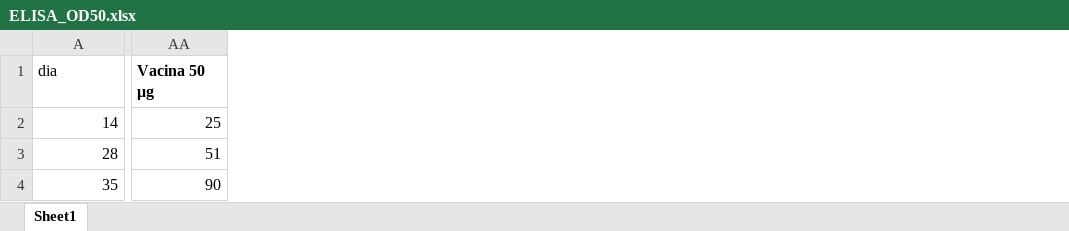
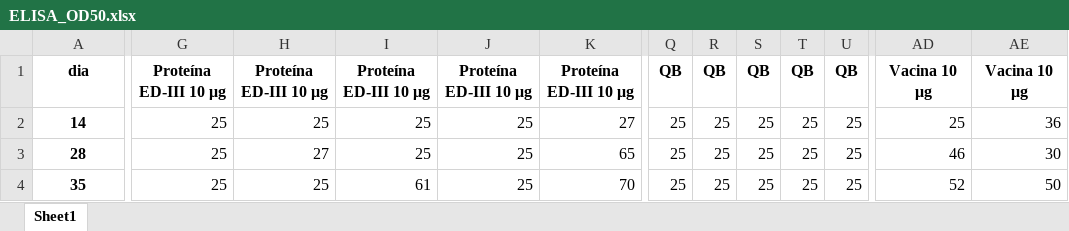
Before and after one commit to wapsyed/collabs, an Excel workbook: Gráficos diversos/Evelyn/ELISA_OD50.xlsx, sheet Sheet1, drawn as a sheet; only a part is shown, gaps mark what is left out; values as stored, in another font and other column widths than the file's, no borders; charts and pictures not drawn; removed rows and columns are numbered as before the commit, all else as after; the diff covers the shown part only; the diff names each change by its address in the sheet, - before the commit and + after, or states it on an @@ line.

Commit message:
Update immunology analysis and add new plots
Added and updated several analysis plots for ELISA OD50 and cytometry, including new Kruskal-Wallis, Games-Howell, and Q-Q plots. Refactored and expanded R Markdown code for improved statistical analysis, data cleaning, and visualization. Updated and replaced several image files and the ELISA_OD50.xlsx data file to reflect new results and analyses.

```diff
--- a/Gráficos diversos/Evelyn/ELISA_OD50.xlsx (sheet Sheet1)
+++ b/Gráficos diversos/Evelyn/ELISA_OD50.xlsx (sheet Sheet1)
+column G, rows 1-4: Proteína ED-III 10 μg | 25 | 25 | 25
+column H, rows 1-4: Proteína ED-III 10 μg | 25 | 27 | 25
+column I, rows 1-4: Proteína ED-III 10 μg | 25 | 25 | 61
+column J, rows 1-4: Proteína ED-III 10 μg | 25 | 25 | 25
+column K, rows 1-4: Proteína ED-III 10 μg | 27 | 65 | 70
+column Q, rows 1-4: QB | 25 | 25 | 25
+column R, rows 1-4: QB | 25 | 25 | 25
+column S, rows 1-4: QB | 25 | 25 | 25
+column T, rows 1-4: QB | 25 | 25 | 25
+column U, rows 1-4: QB | 25 | 25 | 25
+column AD, rows 1-4: Vacina 10 μg | 25 | 46 | 52
+column AE, rows 1-4: Vacina 10 μg | 36 | 30 | 50
-column AA, rows 1-4: Vacina 50 μg | 25 | 51 | 90
-A1 alignment: left
+A1 alignment: center
-A1:A4 bold: off
+A1:A4 bold: on
-A2:A4 alignment: right
+A2:A4 alignment: center
```
Also changed, not shown: 13 added columns, 2 removed columns, 5 edited cells and cell formats elsewhere in this sheet, charts or pictures, 11 other files.
